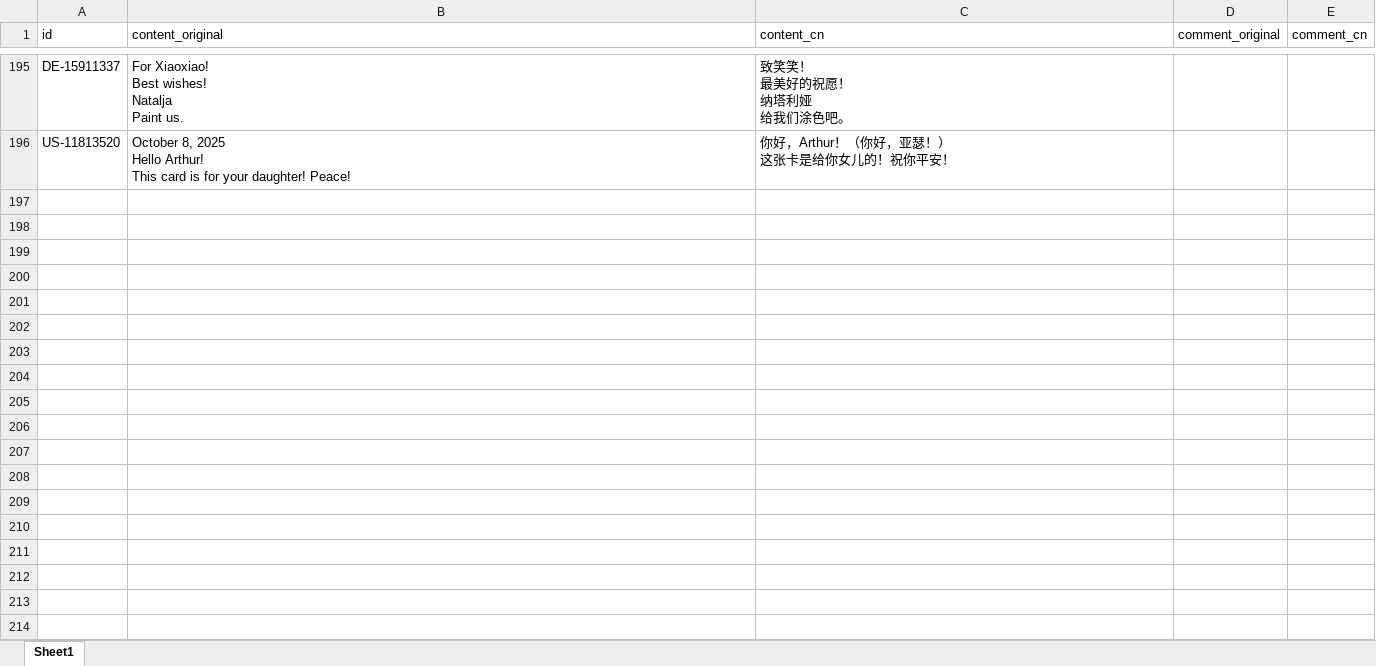
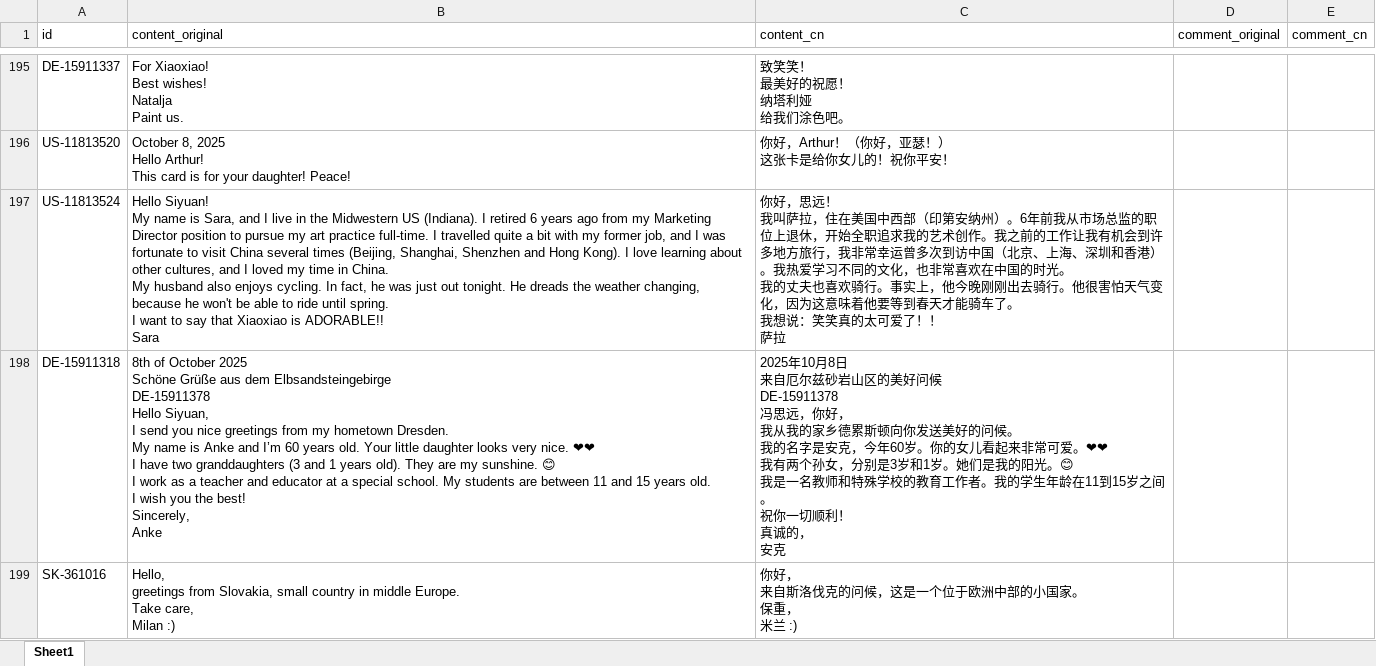
Before and after one commit to arthurfsy2/Postcrossing_map_generator, an Excel workbook: template/postcard_story.xlsx, sheet Sheet1, drawn as a sheet; only a part is shown, gaps mark what is left out; values as stored, in another font and other column widths than the file's, no borders; ↵ is a line break in a cell; the diff names each change by its address in the sheet, - before the commit and + after, or states it on an @@ line.

```diff
--- a/template/postcard_story.xlsx (sheet Sheet1)
+++ b/template/postcard_story.xlsx (sheet Sheet1)
+row 197: US-11813524 | Hello Siyuan! ↵ My name is Sara, and I live in the Midwestern US (Indiana). I retired 6 years ago from my Marketing Director position to pursue my art practice full-time. I travelled quite a bit with my former job, and I was fortunate to visit China several times (Beijing, Shanghai, Shenzhen and Hong Kong). I love learning about other cultures, and I loved my time in China. ↵ My husband also enjoys cycling. In fact, he was just out tonight. He dreads the weather changing, because he won't be able to ride until spring. ↵ I want to say that Xiaoxiao is ADORABLE!! ↵ Sara | 你好，思远！ ↵ 我叫萨拉，住在美国中西部（印第安纳州）。6年前我从市场总监的职位上退休，开始全职追求我的艺术创作。我之前的工作让我有机会到许多地方旅行，我非常幸运曾多次到访中国（北京、上海、深圳和香港）。我热爱学习不同的文化，也非常喜欢在中国的时光。 ↵ 我的丈夫也喜欢骑行。事实上，他今晚刚刚出去骑行。他很害怕天气变化，因为这意味着他要等到春天才能骑车了。 ↵ 我想说：笑笑真的太可爱了！！ ↵ 萨拉
+row 198: DE-15911318 | 8th of October 2025 ↵ Schöne Grüße aus dem Elbsandsteingebirge ↵ DE-15911378 ↵ Hello Siyuan, ↵ I send you nice greetings from my hometown Dresden. ↵ My name is Anke and I’m 60 years old. Your little daughter looks very nice. ❤❤ ↵ I have two granddaughters (3 and 1 years old). They are my sunshine. 😊 ↵ I work as a teacher and educator at a special school. My students are between 11 and 15 years old. ↵ I wish you the best! ↵ Sincerely, ↵ Anke | 2025年10月8日 ↵ 来自厄尔兹砂岩山区的美好问候 ↵ DE-15911378 ↵ 冯思远，你好， ↵ 我从我的家乡德累斯顿向你发送美好的问候。 ↵ 我的名字是安克，今年60岁。你的女儿看起来非常可爱。❤❤ ↵ 我有两个孙女，分别是3岁和1岁。她们是我的阳光。😊 ↵ 我是一名教师和特殊学校的教育工作者。我的学生年龄在11到15岁之间。 ↵ 祝你一切顺利！ ↵ 真诚的， ↵ 安克
+row 199: SK-361016 | Hello, ↵ greetings from Slovakia, small country in middle Europe. ↵ Take care, ↵ Milan :) | 你好， ↵ 来自斯洛伐克的问候，这是一个位于欧洲中部的小国家。 ↵ 保重， ↵ 米兰 :)
```
Also changed, not shown: 3 other files.
